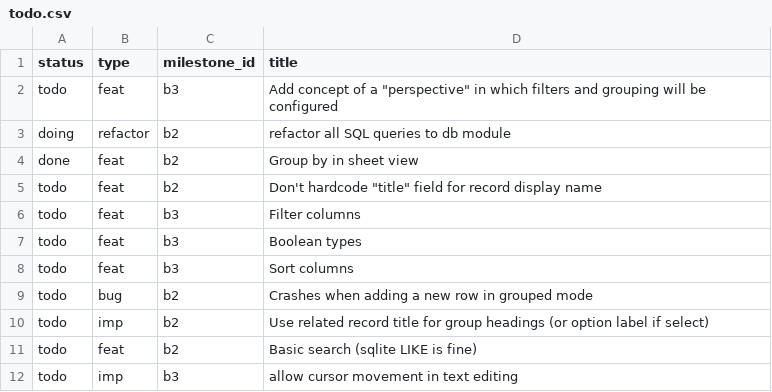
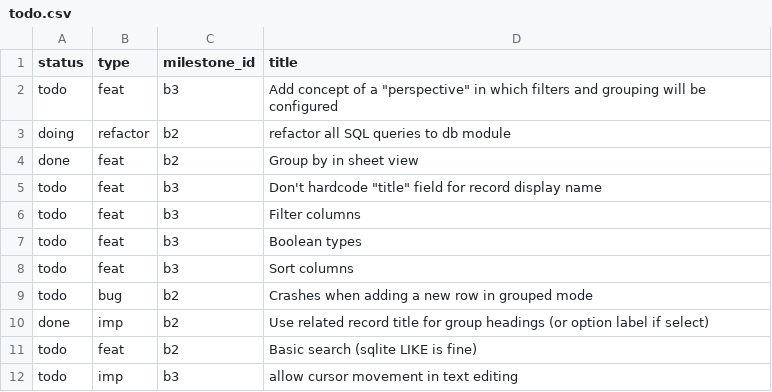
Before and after one commit to jordwest/flatlite, a CSV file: docs/todo.csv, drawn as a sheet; only a part is shown.

```diff
--- a/docs/todo.csv
+++ b/docs/todo.csv
@@ -4,3 +4,3 @@ doing,refactor,b2,refactor all SQL queries to db module
 done,feat,b2,Group by in sheet view
-todo,feat,b2,"Don't hardcode ""title"" field for record display name"
+todo,feat,b3,"Don't hardcode ""title"" field for record display name"
 todo,feat,b3,Filter columns
@@ -9,3 +9,3 @@ todo,feat,b3,Sort columns
 todo,bug,b2,Crashes when adding a new row in grouped mode
-todo,imp,b2,Use related record title for group headings (or option label if select)
+done,imp,b2,Use related record title for group headings (or option label if select)
 todo,feat,b2,Basic search (sqlite LIKE is fine)
```
Also changed, not shown: 7 other files.
